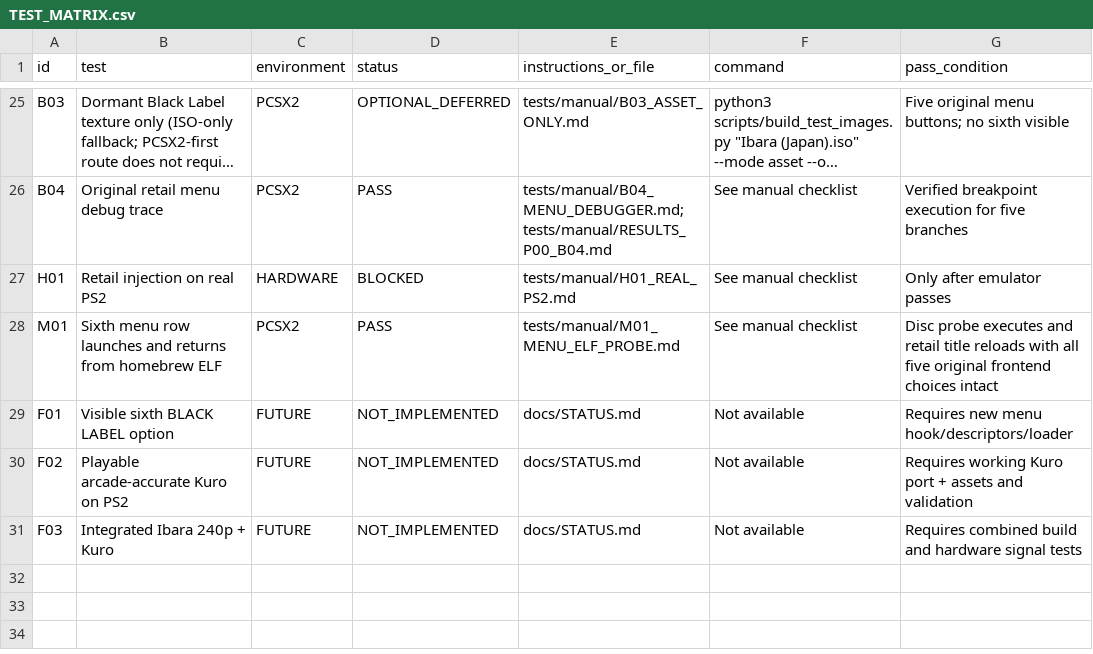
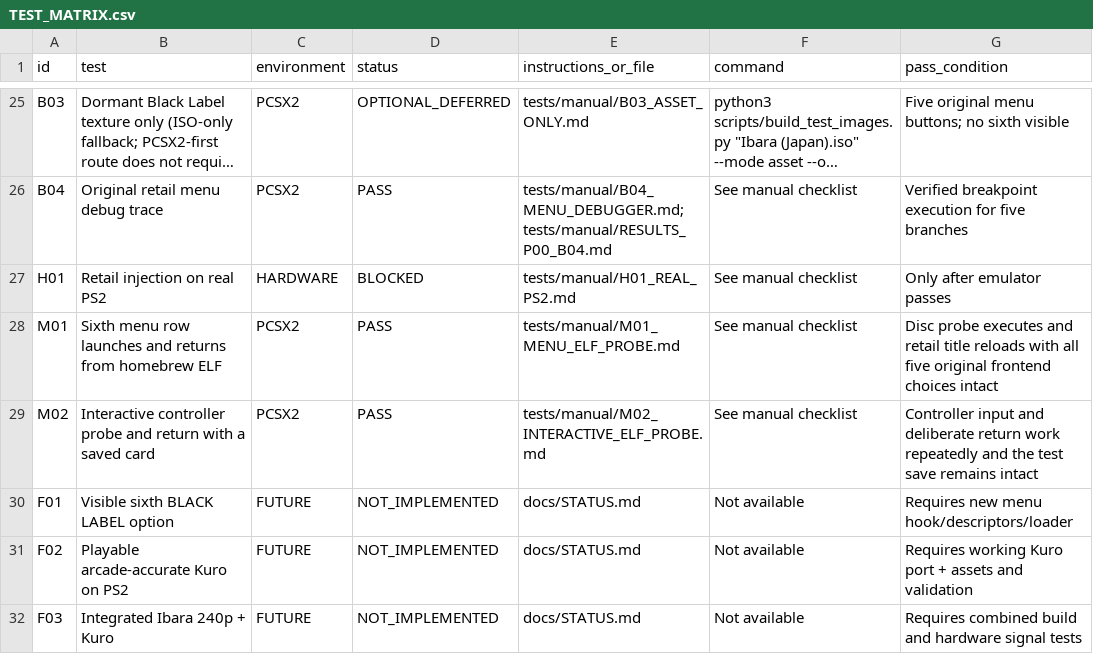
Before and after one commit to calcification/ibara-complete, a CSV file: TEST_MATRIX.csv, drawn as a sheet; only a part is shown, gaps mark what is left out; long unchanged cells end in …; the diff names each change by its address in the sheet, - before the commit and + after, or states it on an @@ line.

Commit message:
Add and verify a controller-driven PS2 launcher probe

```diff
--- a/TEST_MATRIX.csv
+++ b/TEST_MATRIX.csv
+row 29: M02 | Interactive controller probe and return with a saved card | PCSX2 | PASS | tests/manual/M02_INTERACTIVE_ELF_PROBE.md | See manual checklist | Controller input and deliberate return work repeatedly and the test save remains intact
```
Also changed, not shown: 7 other files.
